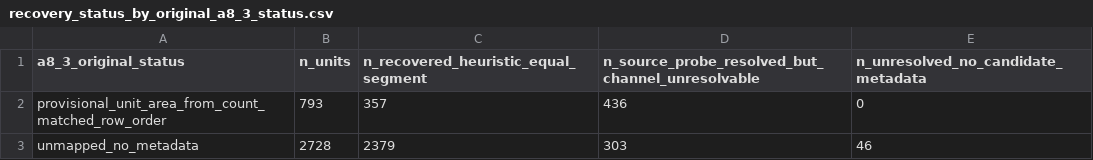
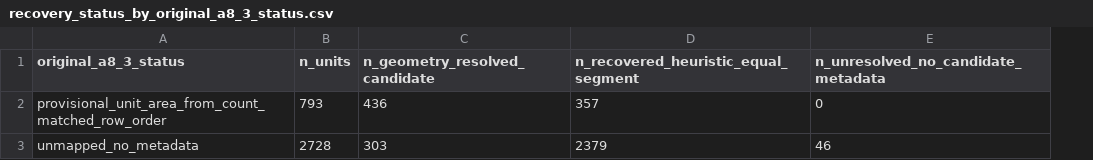
Before and after one commit to HNXJ/jnwb, a CSV file: reports/analysis_A8_4_unit_area_provenance_recovery/recovery_status_by_original_a8_3_status.csv, drawn as a sheet; removed rows and columns are numbered as before the commit, all else as after; the diff names each change by its address in the sheet, - before the commit and + after, or states it on an @@ line.

```diff
--- a/reports/analysis_A8_4_unit_area_provenance_recovery/recovery_status_by_original_a8_3_status.csv
+++ b/reports/analysis_A8_4_unit_area_provenance_recovery/recovery_status_by_original_a8_3_status.csv
+column C (n_geometry_resolved_candidate), rows 2-3: 436 | 303
-column D, rows 1-3: n_source_probe_resolved_but_channel_unresolvable | 436 | 303
-A1: a8_3_original_status
+A1: original_a8_3_status
```
Also changed, not shown: reports/analysis_A8_4_unit_area_provenance_recovery/provenance_source_inventory.csv, reports/analysis_A8_4_unit_area_provenance_recovery/recovery_status_by_session.csv, 12 other files.
